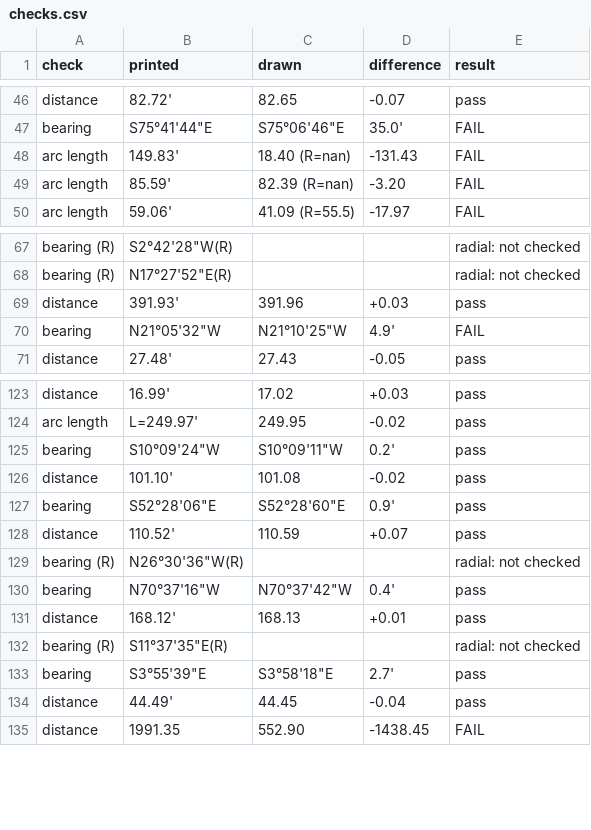
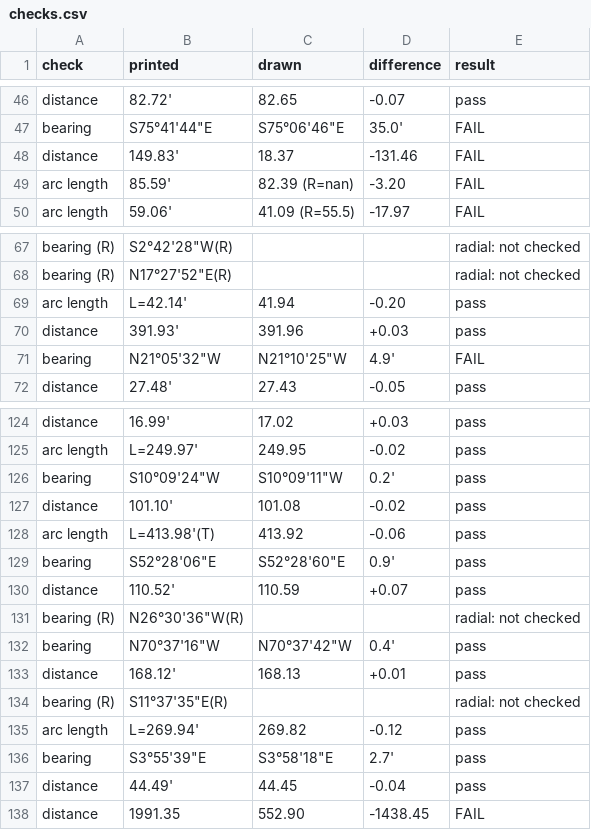
Before and after one commit to j-rmccrery/caltrans, a CSV file: spike/out/checks.csv, drawn as a sheet; only a part is shown, gaps mark what is left out.

```diff
--- a/spike/out/checks.csv
+++ b/spike/out/checks.csv
@@ -47,3 +47,3 @@ distance,82.72',82.65,-0.07,pass
 bearing,"S75°41'44""E","S75°06'46""E",35.0',FAIL
-arc length,149.83',18.40 (R=nan),-131.43,FAIL
+distance,149.83',18.37,-131.46,FAIL
 arc length,85.59',82.39 (R=nan),-3.20,FAIL
@@ -68,2 +68,3 @@ bearing (R),"S2°42'28""W(R)",,,radial: not checked
 bearing (R),"N17°27'52""E(R)",,,radial: not checked
+arc length,L=42.14',41.94,-0.20,pass
 distance,391.93',391.96,+0.03,pass
@@ -126,2 +127,3 @@ bearing,"S10°09'24""W","S10°09'11""W",0.2',pass
 distance,101.10',101.08,-0.02,pass
+arc length,L=413.98'(T),413.92,-0.06,pass
 bearing,"S52°28'06""E","S52°28'60""E",0.9',pass
@@ -132,2 +134,3 @@ distance,168.12',168.13,+0.01,pass
 bearing (R),"S11°37'35""E(R)",,,radial: not checked
+arc length,L=269.94',269.82,-0.12,pass
 bearing,"S3°55'39""E","S3°58'18""E",2.7',pass
```
Also changed, not shown: spike/out/bench.csv, spike/out/r_10434_001_2020-09-16/checks.csv, 19 other files.
